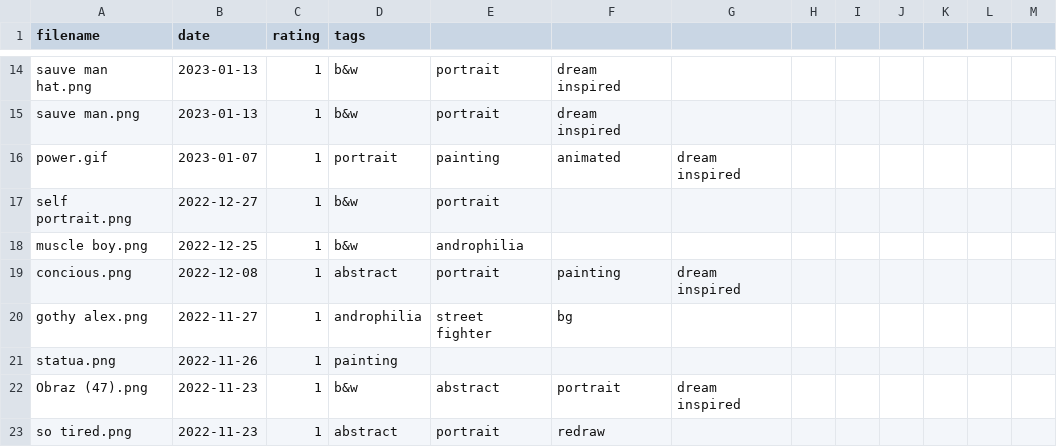
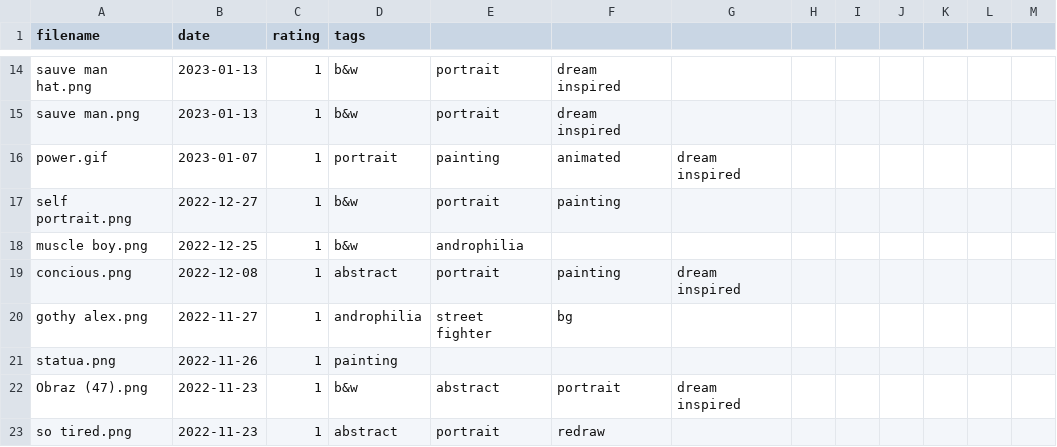
Before and after one commit to majkerson/majkerson.github.io, a CSV file: 2_tags.csv, drawn as a sheet; only a part is shown, gaps mark what is left out.

Commit message:
Update 2_tags.csv

```diff
--- a/2_tags.csv
+++ b/2_tags.csv
@@ -16,3 +16,3 @@ sauve man.png,2023-01-13,1,b&w,portrait,dream inspired,,
 power.gif,2023-01-07,1,portrait,painting,animated,dream inspired,
-self portrait.png,2022-12-27,1,b&w,portrait,,,
+self portrait.png,2022-12-27,1,b&w,portrait,painting,,
 muscle boy.png,2022-12-25,1,b&w,androphilia,,,
```
